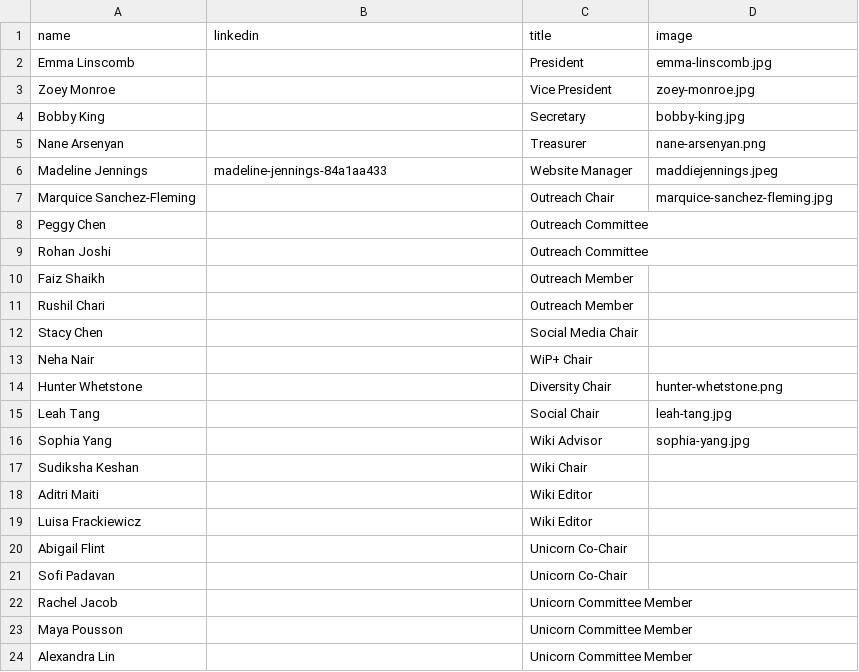
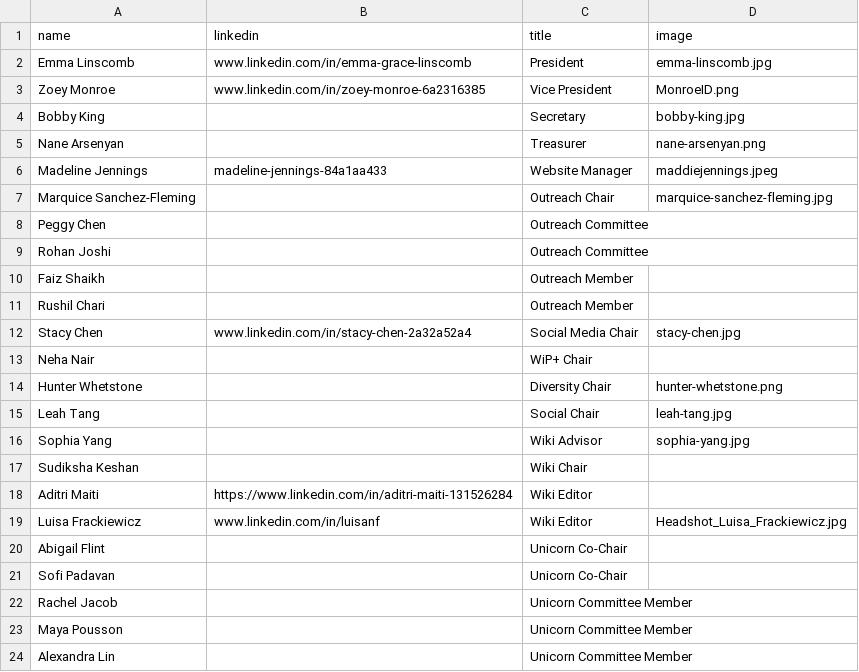
Before and after one commit to CornellPhysicsWiki/SPSWebsite, a CSV file: assets/data/eboard.csv, drawn as a sheet; only a part is shown.

Commit message:
Updated Eboard headshots

```diff
--- a/assets/data/eboard.csv
+++ b/assets/data/eboard.csv
@@ -1,4 +1,4 @@
 name,linkedin,title,image
-Emma Linscomb,,President,emma-linscomb.jpg
-Zoey Monroe,,Vice President,zoey-monroe.jpg
+Emma Linscomb,www.linkedin.com/in/emma-grace-linscomb,President,emma-linscomb.jpg
+Zoey Monroe,www.linkedin.com/in/zoey-monroe-6a2316385,Vice President,MonroeID.png
 Bobby King,,Secretary,bobby-king.jpg
@@ -11,3 +11,3 @@ Faiz Shaikh,,Outreach Member,
 Rushil Chari,, Outreach Member,
-Stacy Chen,,Social Media Chair,
+Stacy Chen,www.linkedin.com/in/stacy-chen-2a32a52a4,Social Media Chair,stacy-chen.jpg
 Neha Nair,,WiP+ Chair,
@@ -17,4 +17,4 @@ Sophia Yang,,Wiki Advisor,sophia-yang.jpg
 Sudiksha Keshan,, Wiki Chair,
-Aditri Maiti,,Wiki Editor,
-Luisa Frackiewicz,,Wiki Editor,
+Aditri Maiti,https://www.linkedin.com/in/aditri-maiti-131526284,Wiki Editor,
+Luisa Frackiewicz,www.linkedin.com/in/luisanf,Wiki Editor, Headshot_Luisa_Frackiewicz.jpg
 Abigail Flint,,Unicorn Co-Chair,
```
Also changed, not shown: 3 other files.
